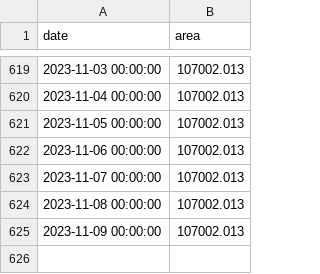
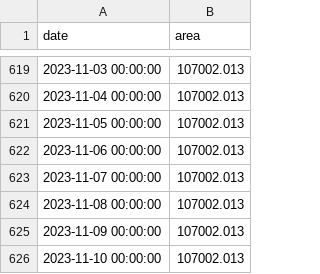
Before and after one commit to conflict-investigations/nzz-maps, a CSV file: territory.csv, drawn as a sheet; only a part is shown, gaps mark what is left out.

```diff
--- a/territory.csv
+++ b/territory.csv
@@ -625 +625,2 @@ date,area
 2023-11-09 00:00:00,107002.013
+2023-11-10 00:00:00,107002.013
```
Also changed, not shown: 1 other file.
